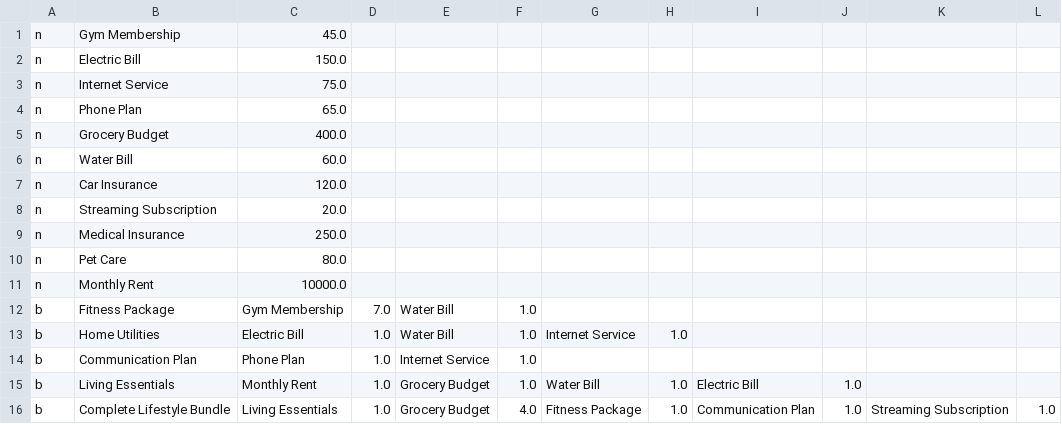
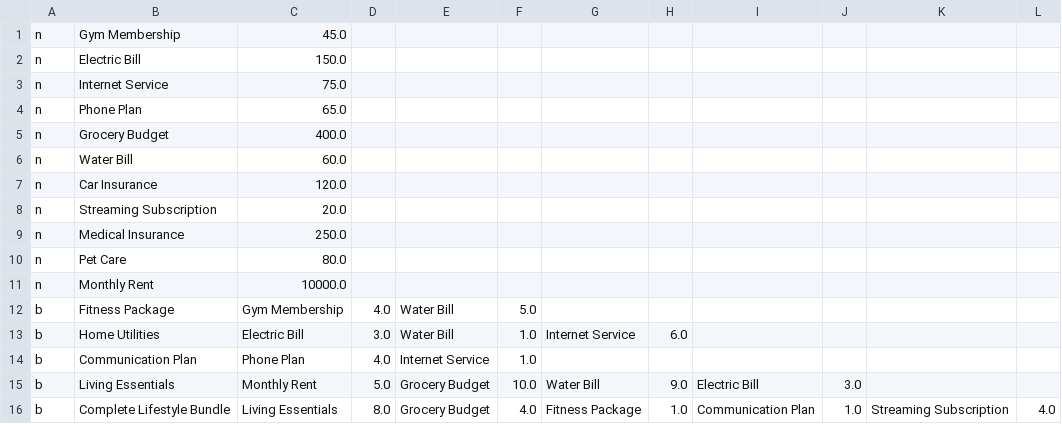
Before and after one commit to jlh5360/FundGoodDeeds, a CSV file: src/FundGoodDeeds/data/needs.csv, drawn as a sheet.

```diff
--- a/src/FundGoodDeeds/data/needs.csv
+++ b/src/FundGoodDeeds/data/needs.csv
@@ -11,6 +11,6 @@ n,Pet Care,80.0
 n,Monthly Rent,10000.0
-b,Fitness Package,Gym Membership,7.0,Water Bill,1.0
-b,Home Utilities,Electric Bill,1.0,Water Bill,1.0,Internet Service,1.0
-b,Communication Plan,Phone Plan,1.0,Internet Service,1.0
-b,Living Essentials,Monthly Rent,1.0,Grocery Budget,1.0,Water Bill,1.0,Electric Bill,1.0
-b,Complete Lifestyle Bundle,Living Essentials,1.0,Grocery Budget,4.0,Fitness Package,1.0,Communication Plan,1.0,Streaming Subscription,1.0
+b,Fitness Package,Gym Membership,4.0,Water Bill,5.0
+b,Home Utilities,Electric Bill,3.0,Water Bill,1.0,Internet Service,6.0
+b,Communication Plan,Phone Plan,4.0,Internet Service,1.0
+b,Living Essentials,Monthly Rent,5.0,Grocery Budget,10.0,Water Bill,9.0,Electric Bill,3.0
+b,Complete Lifestyle Bundle,Living Essentials,8.0,Grocery Budget,4.0,Fitness Package,1.0,Communication Plan,1.0,Streaming Subscription,4.0
```
Also changed, not shown: 13 other files.
